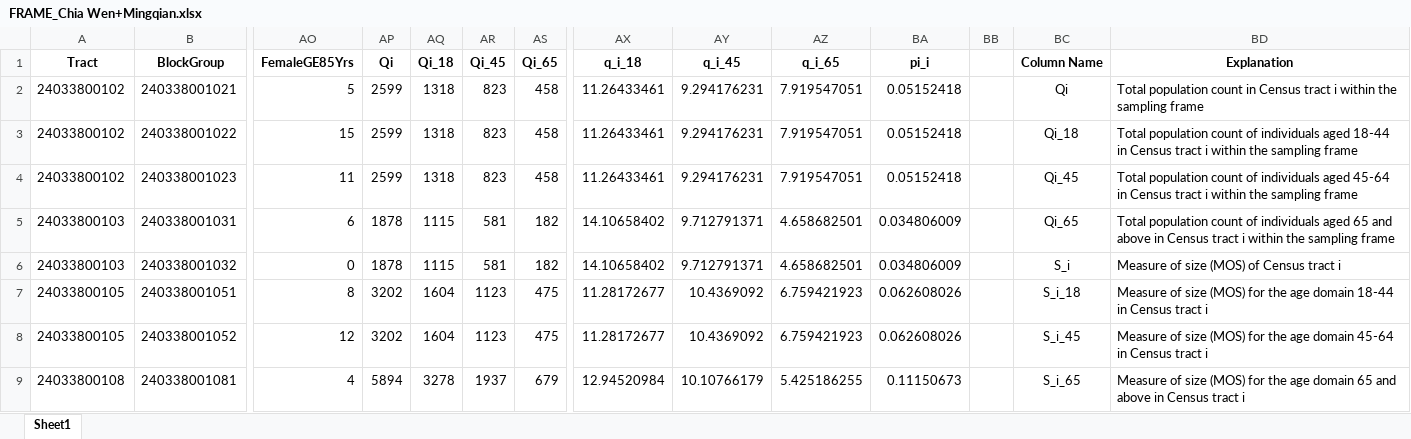
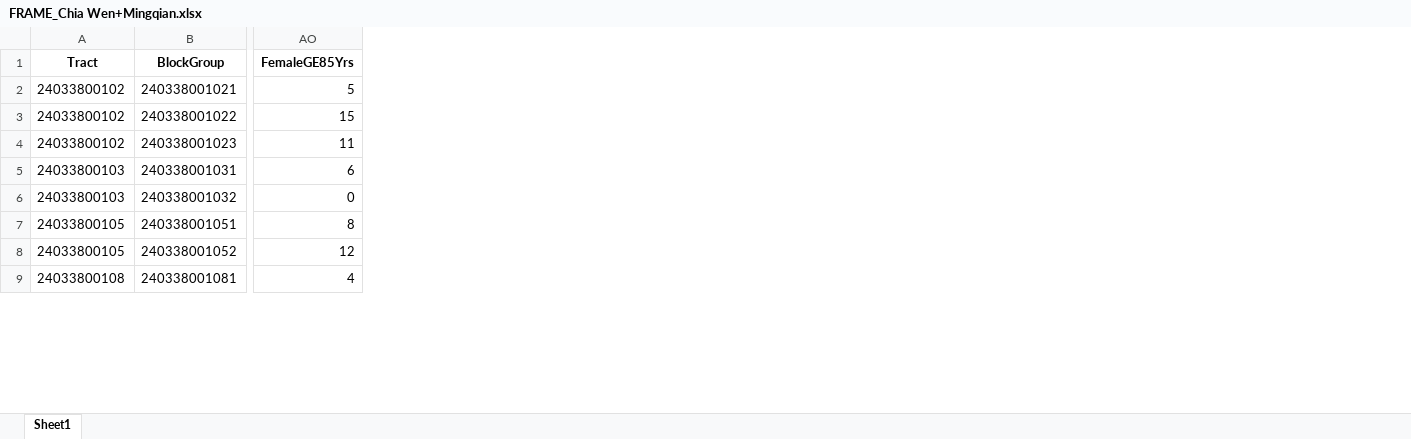
Before and after one commit to chiawentw/SurvMeth-745, an Excel workbook: FRAME_Chia Wen+Mingqian.xlsx, sheet Sheet1, drawn as a sheet; only a part is shown, gaps mark what is left out; values as stored, in another font and other column widths than the file's, no borders; the diff names each change by its address in the sheet, - before the commit and + after, or states it on an @@ line.

Commit message:
updated self-weighting check, latex formulas, and excel spreadsheets

```diff
--- a/FRAME_Chia Wen+Mingqian.xlsx (sheet Sheet1)
+++ b/FRAME_Chia Wen+Mingqian.xlsx (sheet Sheet1)
-column AP (Qi), rows 2-9: 2599 | 2599 | 2599 | 1878 | 1878 | 3202 | 3202 | 5894
-column AQ (Qi_18), rows 2-9: 1318 | 1318 | 1318 | 1115 | 1115 | 1604 | 1604 | 3278
-column AR (Qi_45), rows 2-9: 823 | 823 | 823 | 581 | 581 | 1123 | 1123 | 1937
-column AS (Qi_65), rows 2-9: 458 | 458 | 458 | 182 | 182 | 475 | 475 | 679
-column AX (q_i_18), rows 2-9: 11.26433461 | 11.26433461 | 11.26433461 | 14.10658402 | 14.10658402 | 11.28172677 | 11.28172677 | 12.94520984
-column AY (q_i_45), rows 2-9: 9.294176231 | 9.294176231 | 9.294176231 | 9.712791371 | 9.712791371 | 10.4369092 | 10.4369092 | 10.10766179
-column AZ (q_i_65), rows 2-9: 7.919547051 | 7.919547051 | 7.919547051 | 4.658682501 | 4.658682501 | 6.759421923 | 6.759421923 | 5.425186255
-column BA (pi_i), rows 2-9: 0.05152418 | 0.05152418 | 0.05152418 | 0.034806009 | 0.034806009 | 0.062608026 | 0.062608026 | 0.11150673
-column BB, empty
-column BC (Column Name), rows 2-9: Qi | Qi_18 | Qi_45 | Qi_65 | S_i | S_i_18 | S_i_45 | S_i_65
-column BD (Explanation), rows 2-9: Total population count in Census tract i within the sampling frame | Total population count of individuals aged 18-44 in Census tract i within the sampling frame | Total population count of individuals aged 45-64 in Census tract i within the sampling frame | Total population count of individuals aged 65 and above in Census tract i within the sampling frame | Measure of size (MOS) of Census tract i | Measure of size (MOS) for the age domain 18-44 in Census tract i | Measure of size (MOS) for the age domain 45-64 in Census tract i | Measure of size (MOS) for the age domain 65 and above in Census tract i
```
Also changed, not shown: SAMPLE_Chia Wen+Mingqian.xlsx, 1 other file.
